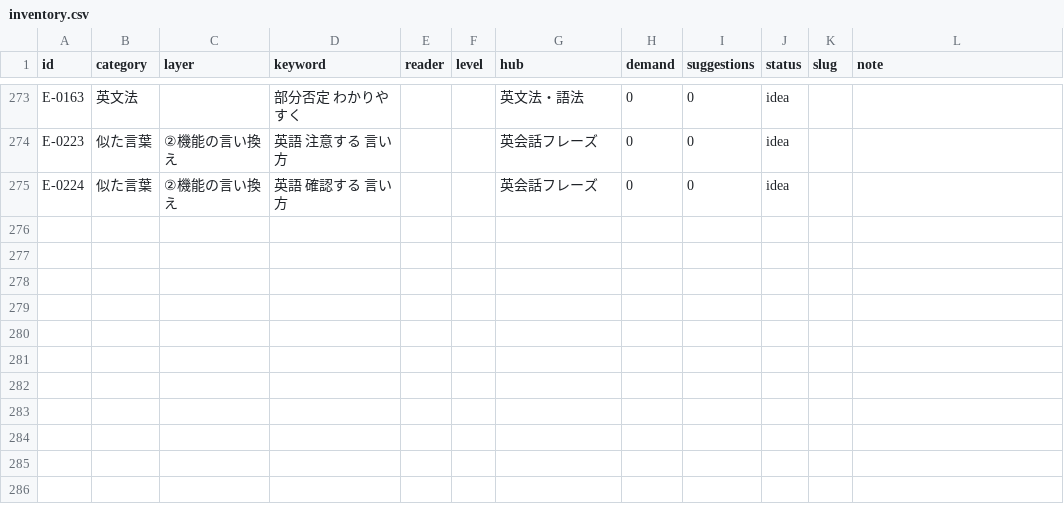
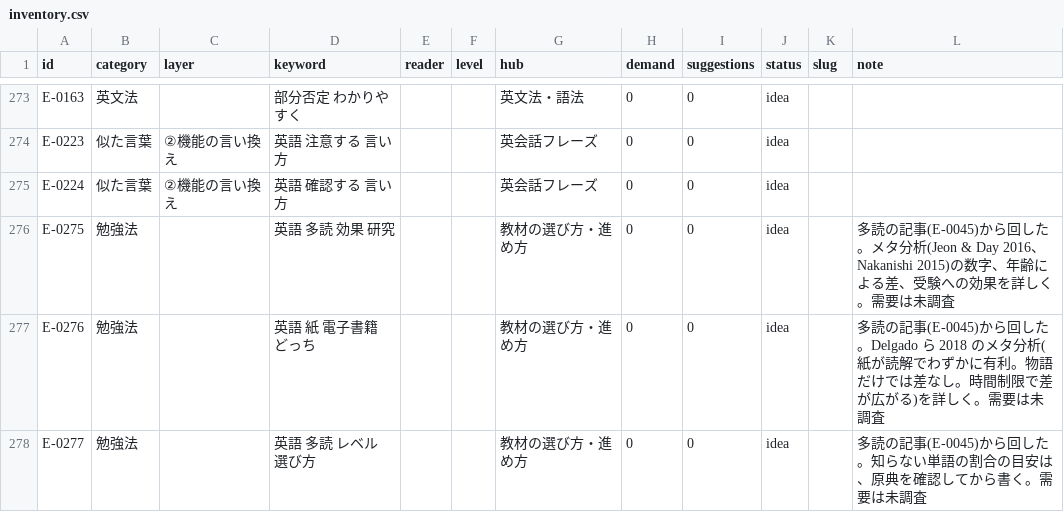
Before and after one commit to Kazy1230/ManaVillage, a CSV file: web/content/planning/inventory.csv, drawn as a sheet; only a part is shown, gaps mark what is left out; the diff names each change by its address in the sheet, - before the commit and + after, or states it on an @@ line.

```diff
--- a/web/content/planning/inventory.csv
+++ b/web/content/planning/inventory.csv
+row 276: E-0275 | 勉強法 |  | 英語 多読 効果 研究 |  |  | 教材の選び方・進め方 | 0 | 0 | idea |  | 多読の記事(E-0045)から回した。メタ分析(Jeon & Day 2016、Nakanishi 2015)の数字、年齢による差、受験への効果を詳しく。需要は未調査
+row 277: E-0276 | 勉強法 |  | 英語 紙 電子書籍 どっち |  |  | 教材の選び方・進め方 | 0 | 0 | idea |  | 多読の記事(E-0045)から回した。Delgado ら 2018 のメタ分析(紙が読解でわずかに有利。物語だけでは差なし。時間制限で差が広がる)を詳しく。需要は未調査
+row 278: E-0277 | 勉強法 |  | 英語 多読 レベル 選び方 |  |  | 教材の選び方・進め方 | 0 | 0 | idea |  | 多読の記事(E-0045)から回した。知らない単語の割合の目安は、原典を確認してから書く。需要は未調査
```
Also changed, not shown: 2 other files.
